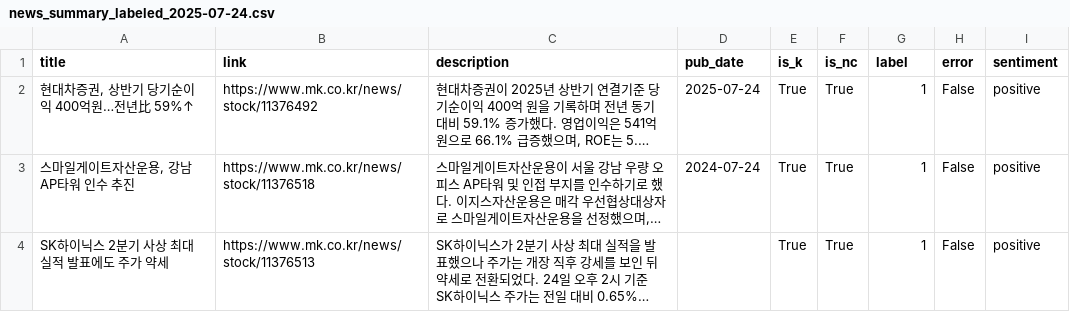
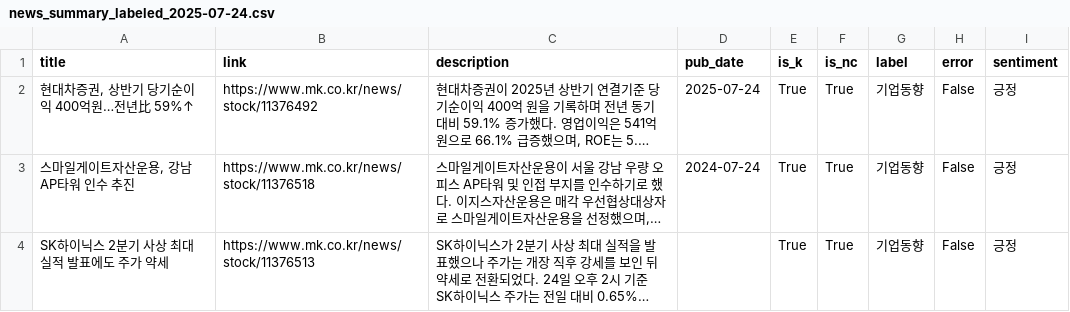
Before and after one commit to 20hyo/Jackpods, a CSV file: news_summary_labeled_2025-07-24.csv, drawn as a sheet; long unchanged cells end in …; the diff names each change by its address in the sheet, - before the commit and + after, or states it on an @@ line.

```diff
--- a/news_summary_labeled_2025-07-24.csv
+++ b/news_summary_labeled_2025-07-24.csv
-G2:G4 (label): 1
+G2:G4 (label): 기업동향
-I2:I4 (sentiment): positive
+I2:I4 (sentiment): 긍정
```
Also changed, not shown: 7 other files.
